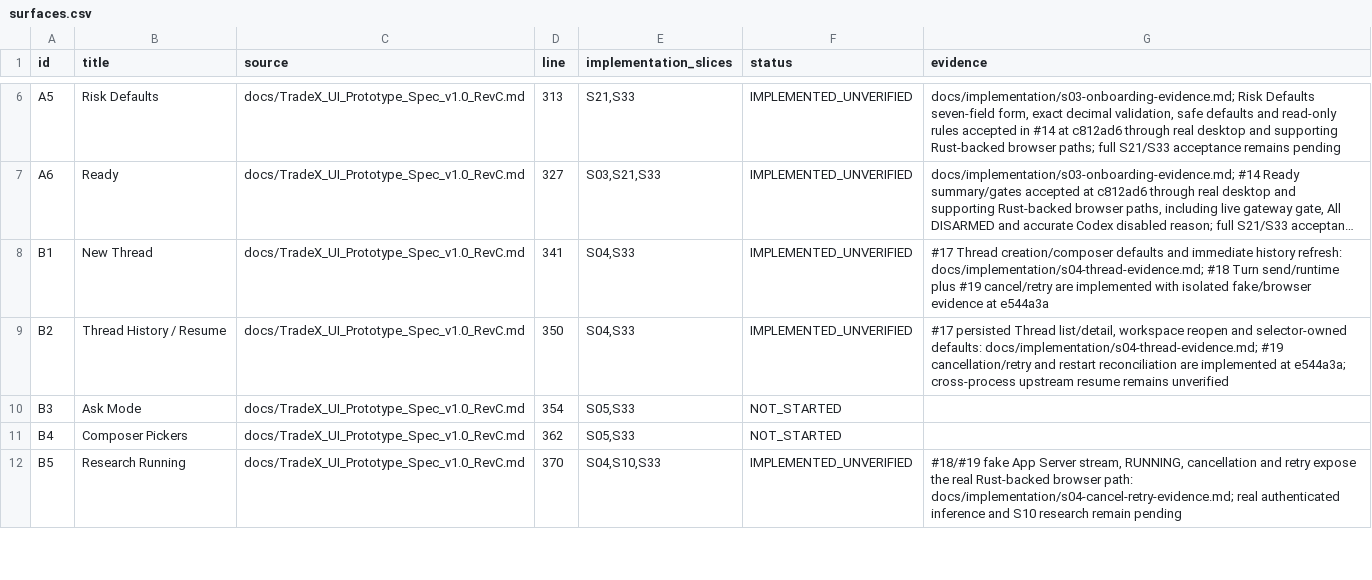
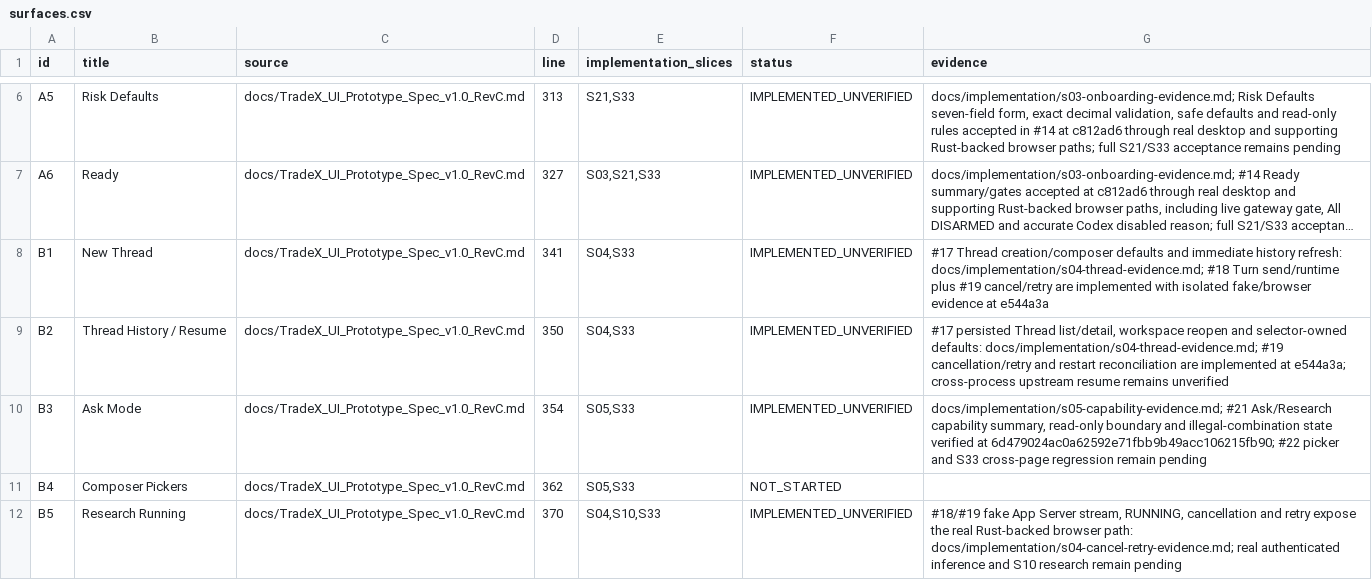
Before and after one commit to kaiqiangh/tradex, a CSV file: docs/implementation/surfaces.csv, drawn as a sheet; only a part is shown, gaps mark what is left out; long unchanged cells end in ….

```diff
--- a/docs/implementation/surfaces.csv
+++ b/docs/implementation/surfaces.csv
@@ -9,3 +9,3 @@ B1,New Thread,docs/TradeX_UI_Prototype_Spec_v1.0_RevC.md,341,"S04,S33",IMPLEMENT
 B2,Thread History / Resume,docs/TradeX_UI_Prototype_Spec_v1.0_RevC.md,350,"S04,S33",IMPLEMENTED_UNVERIFIED,"#17 persisted Thread list/detail, workspace reopen and selector-owned defaults: docs/implementation/s04-thread-evidence.md; #19 cancellation/retry and restart reconciliation are implemented at e544a3a; cross-process upstream resume remains unverified"
-B3,Ask Mode,docs/TradeX_UI_Prototype_Spec_v1.0_RevC.md,354,"S05,S33",NOT_STARTED,
+B3,Ask Mode,docs/TradeX_UI_Prototype_Spec_v1.0_RevC.md,354,"S05,S33",IMPLEMENTED_UNVERIFIED,"docs/implementation/s05-capability-evidence.md; #21 Ask/Research capability summary, read-only boundary and illegal-combination state verified at 6d479024ac0a62592e71fbb9b49acc106215fb90; #22 picker and S33 cross-page regression remain pending"
 B4,Composer Pickers,docs/TradeX_UI_Prototype_Spec_v1.0_RevC.md,362,"S05,S33",NOT_STARTED,
```
Also changed, not shown: docs/implementation/requirements.csv, 2 other files.
